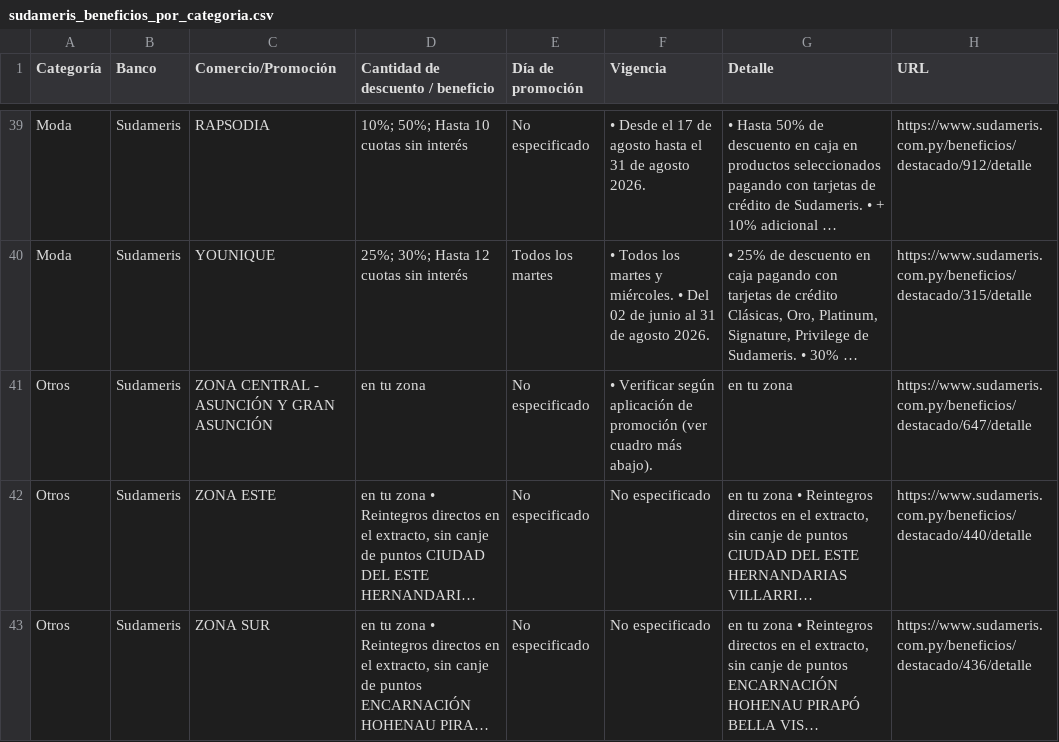
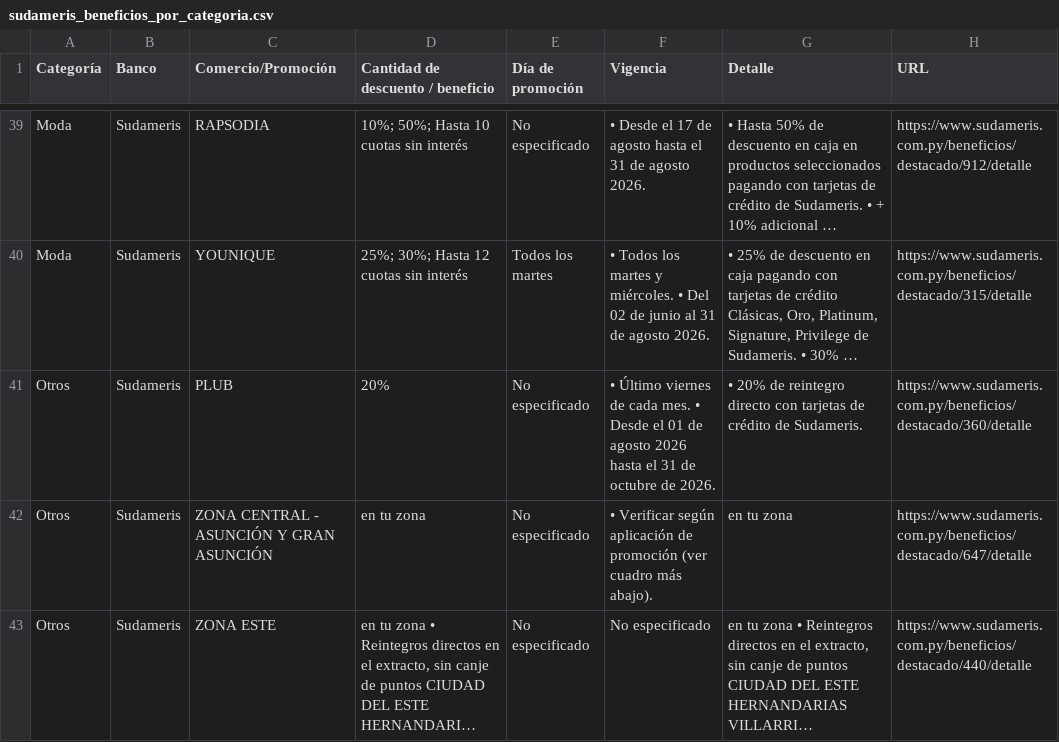
Before and after one commit to giumontebruno/promo-bancos-py, a CSV file: outputs/sudameris_beneficios_por_categoria.csv, drawn as a sheet; only a part is shown, gaps mark what is left out; the shorter side is filled out with more unchanged rows; long unchanged cells end in …; the diff names each change by its address in the sheet, - before the commit and + after, or states it on an @@ line.

```diff
--- a/outputs/sudameris_beneficios_por_categoria.csv
+++ b/outputs/sudameris_beneficios_por_categoria.csv
+row 41: Otros | Sudameris | PLUB | 20% | No especificado | • Último viernes de cada mes. • Desde el 01 de agosto 2026 hasta el 31 de octubre de 2026. | • 20% de reintegro directo con tarjetas de crédito de Sudameris. | https://www.sudameris.com.py/beneficios/destacado/360/detalle
```
Also changed, not shown: outputs/itau_beneficios_por_categoria.csv, outputs/sudameris_promociones.csv, 14 other files.
